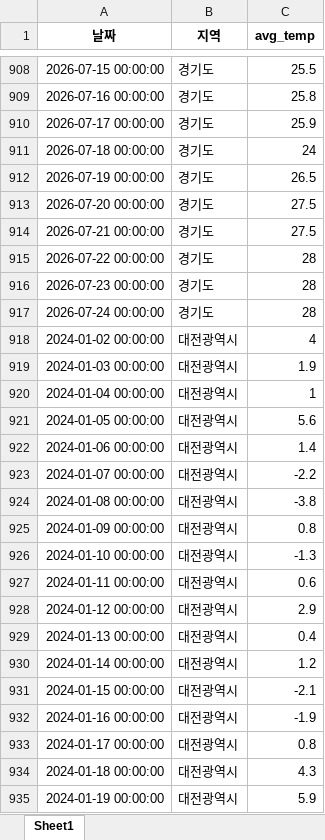
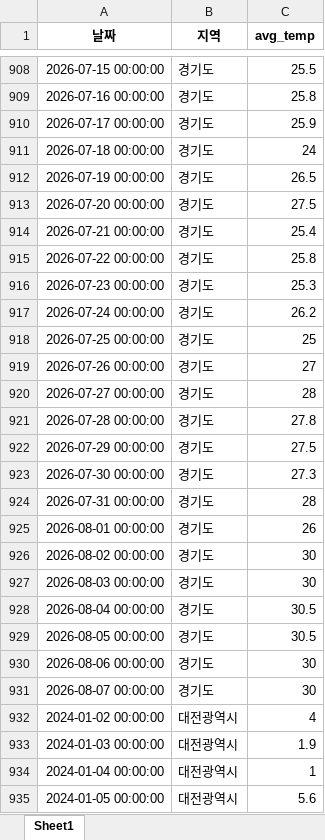
Before and after one commit to ds-sujin/forecasting_new, an Excel workbook: test_data/recent_temp.xlsx, sheet Sheet1, drawn as a sheet; only a part is shown, gaps mark what is left out; the shorter side is filled out with more unchanged rows; values as stored, in another font and other column widths than the file's, no borders; the diff covers the shown part only; the diff names each change by its address in the sheet, - before the commit and + after, or states it on an @@ line.

```diff
--- a/test_data/recent_temp.xlsx (sheet Sheet1)
+++ b/test_data/recent_temp.xlsx (sheet Sheet1)
-C914 (avg_temp): 27.5
+C914 (avg_temp): 25.4
-C915 (avg_temp): 28
+C915 (avg_temp): 25.8
-C916 (avg_temp): 28
+C916 (avg_temp): 25.3
-C917 (avg_temp): 28
+C917 (avg_temp): 26.2
+row 918: 2026-07-25 00:00:00 | 경기도 | 25
+row 919: 2026-07-26 00:00:00 | 경기도 | 27
+row 920: 2026-07-27 00:00:00 | 경기도 | 28
+row 921: 2026-07-28 00:00:00 | 경기도 | 27.8
+row 922: 2026-07-29 00:00:00 | 경기도 | 27.5
+row 923: 2026-07-30 00:00:00 | 경기도 | 27.3
+row 924: 2026-07-31 00:00:00 | 경기도 | 28
+row 925: 2026-08-01 00:00:00 | 경기도 | 26
+row 926: 2026-08-02 00:00:00 | 경기도 | 30
+row 927: 2026-08-03 00:00:00 | 경기도 | 30
+row 928: 2026-08-04 00:00:00 | 경기도 | 30.5
+row 929: 2026-08-05 00:00:00 | 경기도 | 30.5
+row 930: 2026-08-06 00:00:00 | 경기도 | 30
+row 931: 2026-08-07 00:00:00 | 경기도 | 30
```
Also changed, not shown: 56 added rows and 15 edited cells elsewhere in this sheet, test_data/total_latest.xlsx, 8 other files.
